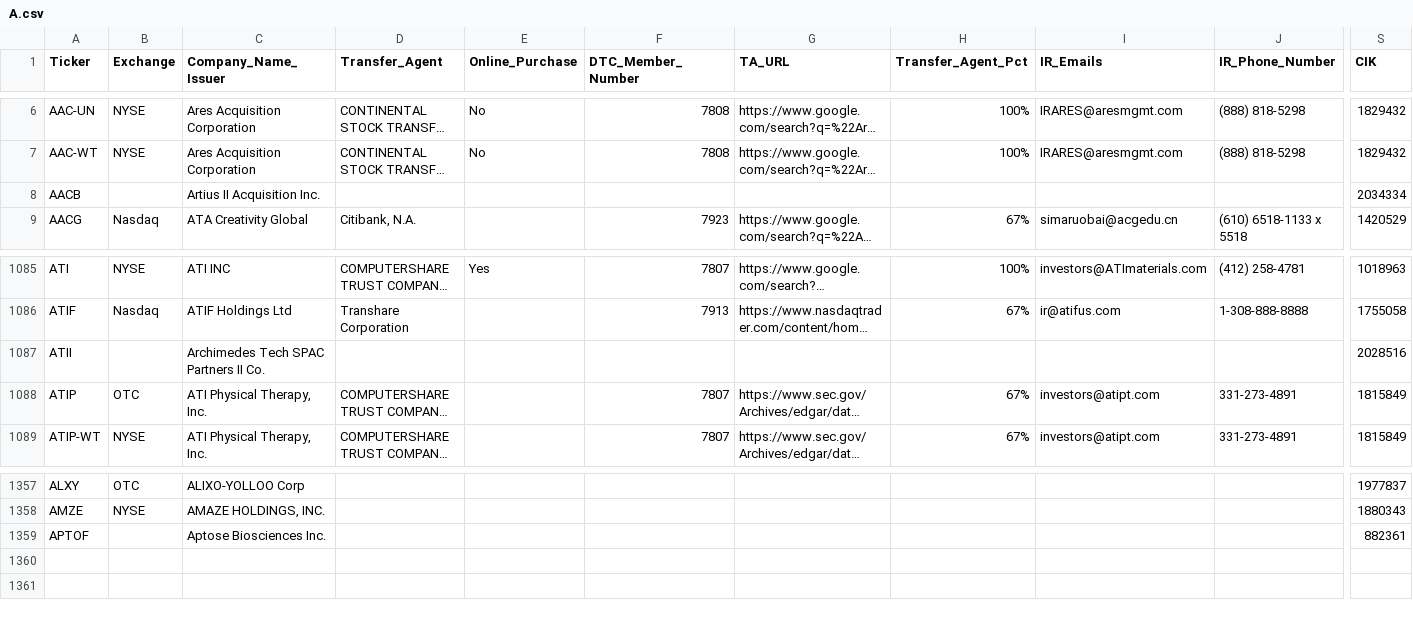
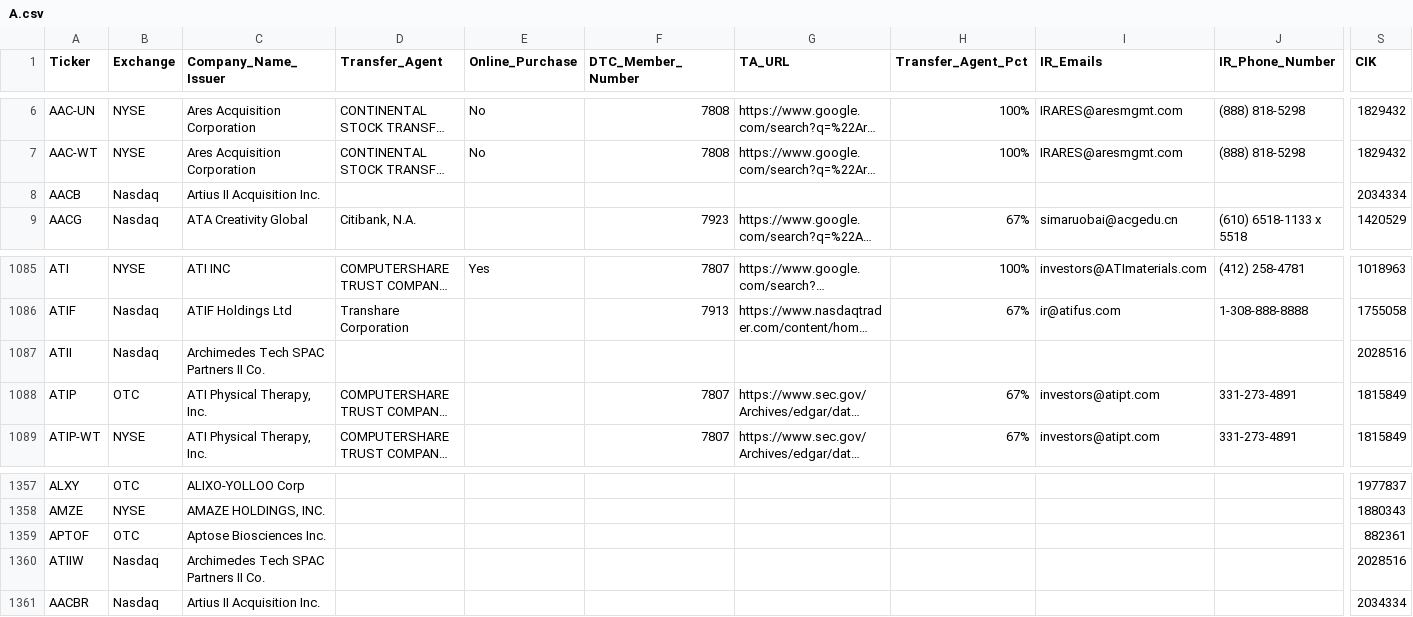
Before and after one commit to WhyDRS/Database, a CSV file: data/Issuers/Main-Database-CSV-Files/A.csv, drawn as a sheet; only a part is shown, gaps mark what is left out; long unchanged cells end in …; rows hold the shown columns only; the diff names each change by its address in the sheet, - before the commit and + after, or states it on an @@ line.

```diff
--- a/data/Issuers/Main-Database-CSV-Files/A.csv
+++ b/data/Issuers/Main-Database-CSV-Files/A.csv
-B8 (Exchange): (empty)
+B8 (Exchange): Nasdaq
-B1087 (Exchange): (empty)
+B1087 (Exchange): Nasdaq
-B1359 (Exchange): (empty)
+B1359 (Exchange): OTC
+row 1360: ATIIW | Nasdaq | Archimedes Tech SPAC Partners II Co. |  |  |  |  |  |  |  | 2028516
+row 1361: AACBR | Nasdaq | Artius II Acquisition Inc. |  |  |  |  |  |  |  | 2034334
```
Also changed, not shown: data/Issuers/Main-Database-CSV-Files/E.csv, data/Issuers/Main-Database-CSV-Files/H.csv, 14 other files.
